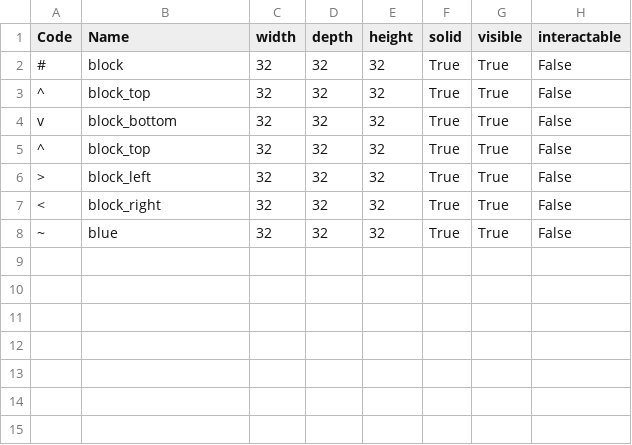
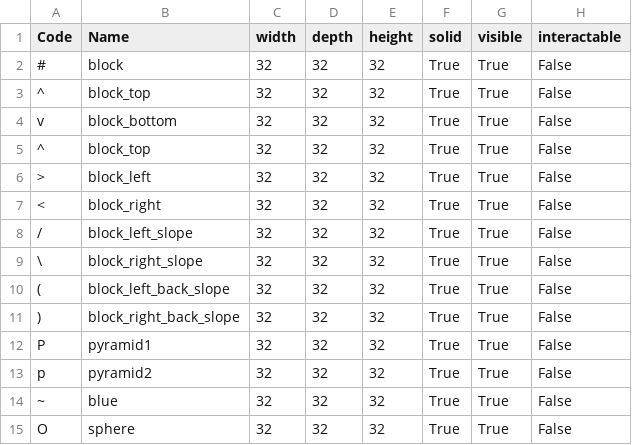
Before and after one commit to kwoolter/Nimrod, a CSV file: model/Squoids_data/default_floor_objects.csv, drawn as a sheet; the diff names each change by its address in the sheet, - before the commit and + after, or states it on an @@ line.

```diff
--- a/model/Squoids_data/default_floor_objects.csv
+++ b/model/Squoids_data/default_floor_objects.csv
+row 8: / | block_left_slope | 32 | 32 | 32 | True | True | False
+row 9: \ | block_right_slope | 32 | 32 | 32 | True | True | False
+row 10: ( | block_left_back_slope | 32 | 32 | 32 | True | True | False
+row 11: ) | block_right_back_slope | 32 | 32 | 32 | True | True | False
+row 12: P | pyramid1 | 32 | 32 | 32 | True | True | False
+row 13: p | pyramid2 | 32 | 32 | 32 | True | True | False
+row 15: O | sphere | 32 | 32 | 32 | True | True | False
```
Also changed, not shown: model/Squoids_data/default_floor_layouts.csv, 2 other files.
